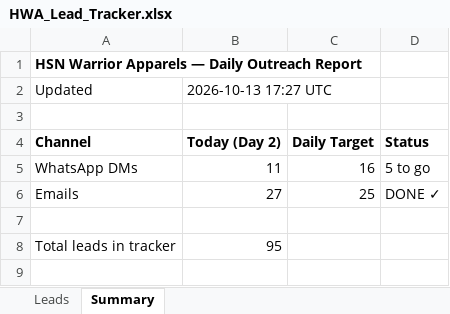
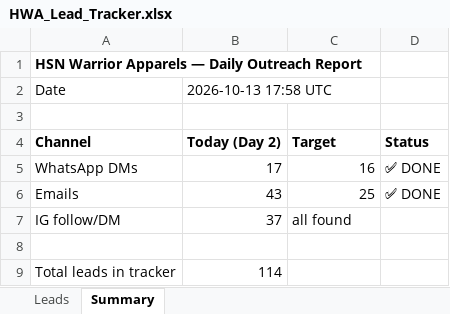
Before and after one commit to hsnwarriorapparel-dot/hsn-business, an Excel workbook: HWA_Lead_Tracker.xlsx, sheet Summary, drawn as a sheet; values as stored, in another font and other column widths than the file's, no borders; removed rows and columns are numbered as before the commit, all else as after; the diff names each change by its address in the sheet, - before the commit and + after, or states it on an @@ line.

Commit message:
DAY 2 COMPLETE: 17/16 WA, 43/25 emails, 37 IG. 114 leads total. Germany + Netherlands + France + UK + Spain batches all done.

```diff
--- a/HWA_Lead_Tracker.xlsx (sheet Summary)
+++ b/HWA_Lead_Tracker.xlsx (sheet Summary)
-row 2: Updated | 2026-10-13 17:27 UTC
+row 2: Date | 2026-10-13 17:58 UTC
-C4: Daily Target
+C4: Target
-B5 (Today (Day 2)): 11
+B5 (Today (Day 2)): 17
-D5 (Status): 5 to go
+D5 (Status): ✅ DONE
-B6 (Today (Day 2)): 27
+B6 (Today (Day 2)): 43
-D6 (Status): DONE ✓
+D6 (Status): ✅ DONE
+row 7: IG follow/DM | 37 | all found
-B9 (Today (Day 2)): 95
+B9 (Today (Day 2)): 114
```
Also changed, not shown: sheet Leads, 1 other file.
